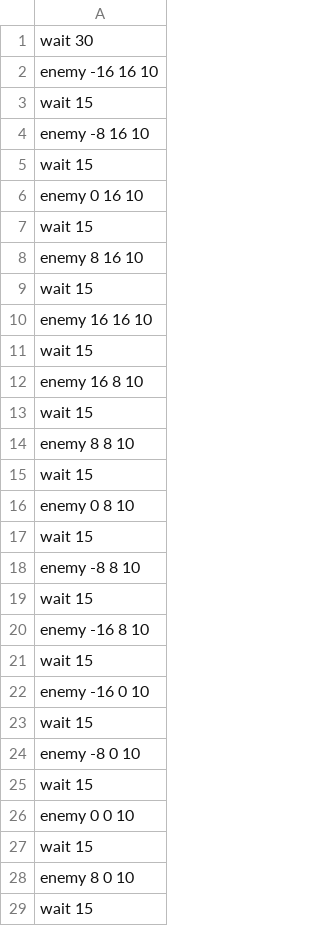
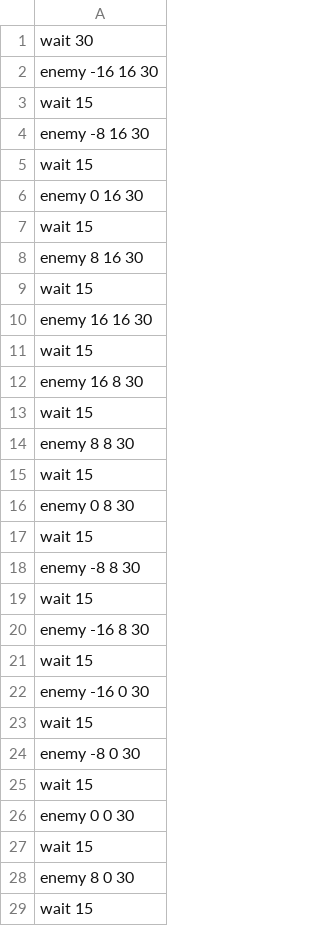
Before and after one commit to IguchiShunpei/2023_10days, a CSV file: Resources/csv/enemyPop.csv, drawn as a sheet; only a part is shown; the diff covers the shown part only.

Commit message:
Enemy_03でのcsvファイルの保存忘れ

```diff
--- a/Resources/csv/enemyPop.csv
+++ b/Resources/csv/enemyPop.csv
@@ -1,29 +1,29 @@
 wait 30
-enemy -16 16 10
+enemy -16 16 30
 wait 15
-enemy -8 16 10
+enemy -8 16 30
 wait 15
-enemy 0 16 10
+enemy 0 16 30
 wait 15
-enemy 8 16 10
+enemy 8 16 30
 wait 15
-enemy 16 16 10
+enemy 16 16 30
 wait 15
-enemy 16 8 10
+enemy 16 8 30
 wait 15
-enemy 8 8 10
+enemy 8 8 30
 wait 15
-enemy 0 8 10
+enemy 0 8 30
 wait 15
-enemy -8 8 10
+enemy -8 8 30
 wait 15
-enemy -16 8 10
+enemy -16 8 30
 wait 15
-enemy -16 0 10
+enemy -16 0 30
 wait 15
-enemy -8 0 10
+enemy -8 0 30
 wait 15
-enemy 0 0 10
+enemy 0 0 30
 wait 15
-enemy 8 0 10
+enemy 8 0 30
 wait 15
```
Also changed, not shown: 11 edited cells elsewhere in this file, 1 other file.
